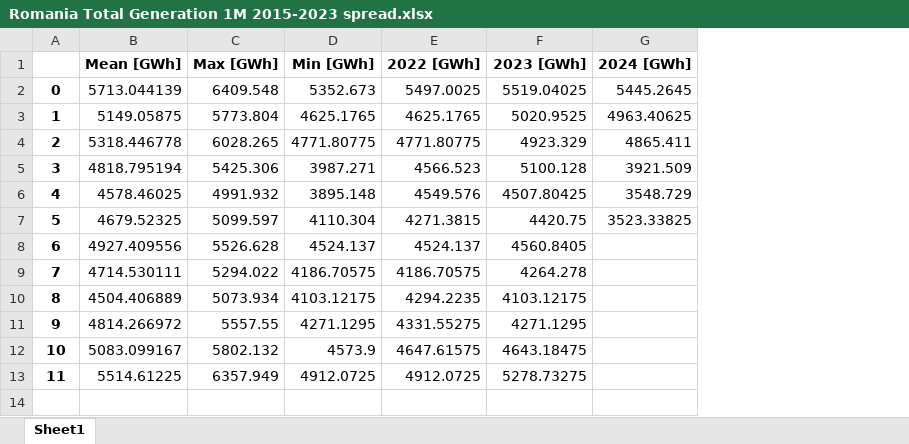
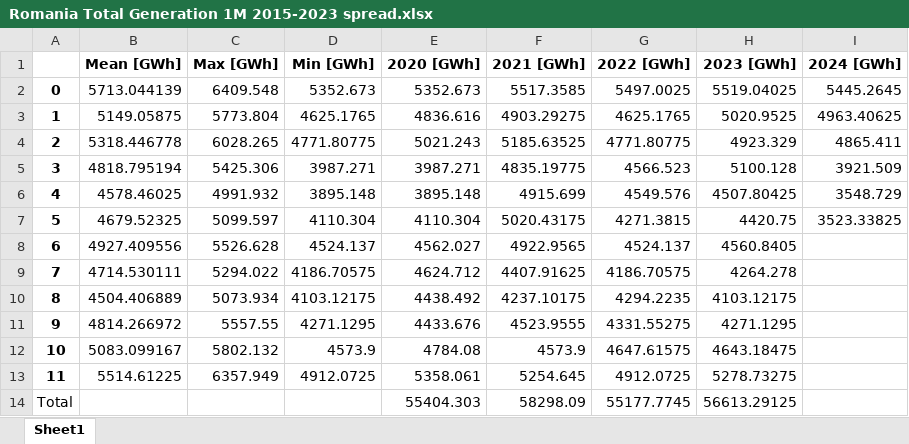
Before and after one commit to timurka43/entsoe-py, an Excel workbook: data/plots/Romania Total Generation 1M 2015-2023 spread.xlsx, sheet Sheet1, drawn as a sheet; values as stored, in another font and other column widths than the file's, no borders; the diff names each change by its address in the sheet, - before the commit and + after, or states it on an @@ line.

```diff
--- a/data/plots/Romania Total Generation 1M 2015-2023 spread.xlsx (sheet Sheet1)
+++ b/data/plots/Romania Total Generation 1M 2015-2023 spread.xlsx (sheet Sheet1)
+column E (2020 [GWh]), rows 2-13: 5352.673 | 4836.616 | 5021.243 | 3987.271 | 3895.148 | 4110.304 | 4562.027 | 4624.712 | 4438.492 | 4433.676 | 4784.08 | 5358.061
+column F (2021 [GWh]), rows 2-13: 5517.3585 | 4903.29275 | 5185.63525 | 4835.19775 | 4915.699 | 5020.43175 | 4922.9565 | 4407.91625 | 4237.10175 | 4523.9555 | 4573.9 | 5254.645
+row 14: Total |  |  |  | 55404.303 | 58298.09 | 55177.7745 | 56613.29125
```
Also changed, not shown: data/plots/Romania Hydro, Solar, Wind Generation 1M 2015-2023 spread.xlsx, 10 other files.
